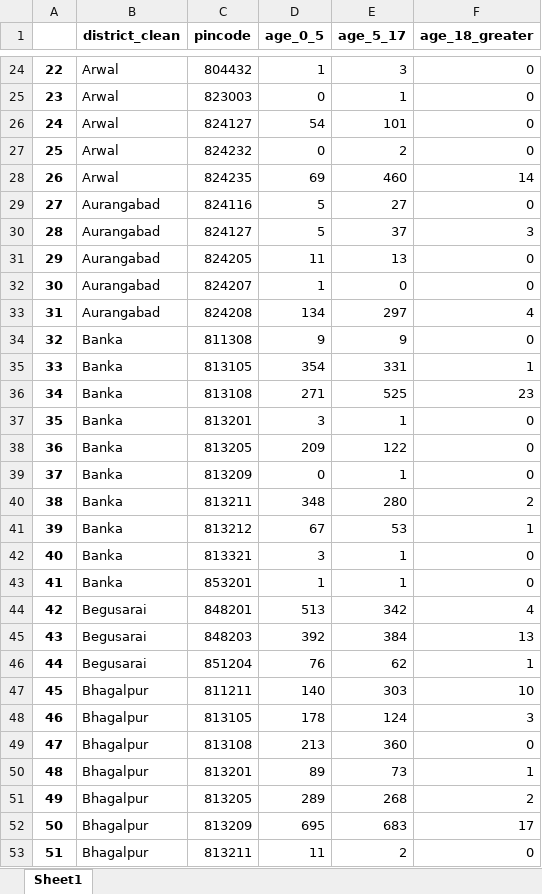
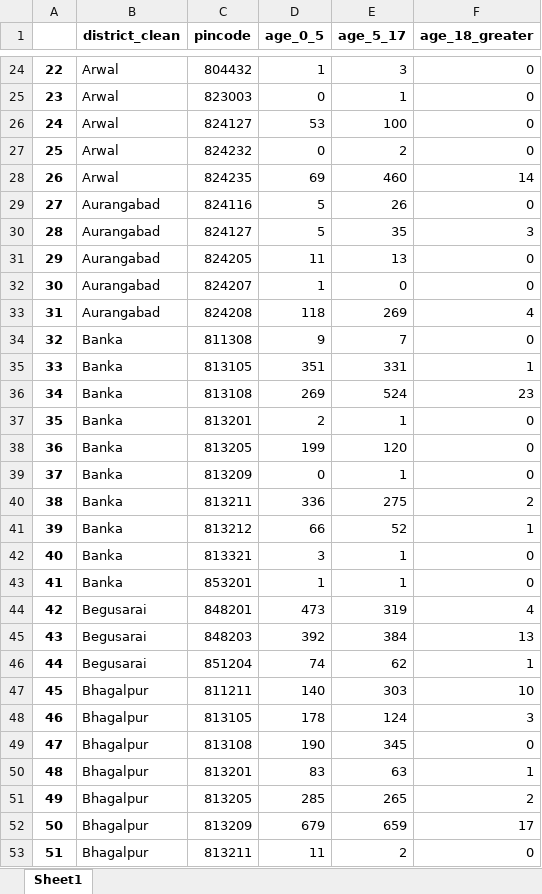
Before and after one commit to karansingh012/-Aadhaar-Enrolment-Analytics, an Excel workbook: flagged_pincode_domain.xlsx, sheet Sheet1, drawn as a sheet; only a part is shown, gaps mark what is left out; values as stored, in another font and other column widths than the file's, no borders; the diff covers the shown part only; the diff names each change by its address in the sheet, - before the commit and + after, or states it on an @@ line.

```diff
--- a/flagged_pincode_domain.xlsx (sheet Sheet1)
+++ b/flagged_pincode_domain.xlsx (sheet Sheet1)
-D26 (age_0_5): 54
+D26 (age_0_5): 53
-E26 (age_5_17): 101
+E26 (age_5_17): 100
-E29 (age_5_17): 27
+E29 (age_5_17): 26
-E30 (age_5_17): 37
+E30 (age_5_17): 35
-D33 (age_0_5): 134
+D33 (age_0_5): 118
-E33 (age_5_17): 297
+E33 (age_5_17): 269
-E34 (age_5_17): 9
+E34 (age_5_17): 7
-D35 (age_0_5): 354
+D35 (age_0_5): 351
-D36 (age_0_5): 271
+D36 (age_0_5): 269
-E36 (age_5_17): 525
+E36 (age_5_17): 524
-D37 (age_0_5): 3
+D37 (age_0_5): 2
-D38 (age_0_5): 209
+D38 (age_0_5): 199
-E38 (age_5_17): 122
+E38 (age_5_17): 120
-D40 (age_0_5): 348
+D40 (age_0_5): 336
-E40 (age_5_17): 280
+E40 (age_5_17): 275
-D41 (age_0_5): 67
+D41 (age_0_5): 66
-E41 (age_5_17): 53
+E41 (age_5_17): 52
-D44 (age_0_5): 513
+D44 (age_0_5): 473
-E44 (age_5_17): 342
+E44 (age_5_17): 319
-D46 (age_0_5): 76
+D46 (age_0_5): 74
-D49 (age_0_5): 213
+D49 (age_0_5): 190
-E49 (age_5_17): 360
+E49 (age_5_17): 345
-D50 (age_0_5): 89
+D50 (age_0_5): 83
-E50 (age_5_17): 73
+E50 (age_5_17): 63
-D51 (age_0_5): 289
+D51 (age_0_5): 285
-E51 (age_5_17): 268
+E51 (age_5_17): 265
-D52 (age_0_5): 695
+D52 (age_0_5): 679
-E52 (age_5_17): 683
+E52 (age_5_17): 659
```
Also changed, not shown: 455 edited cells elsewhere in this sheet, 1 other file.
